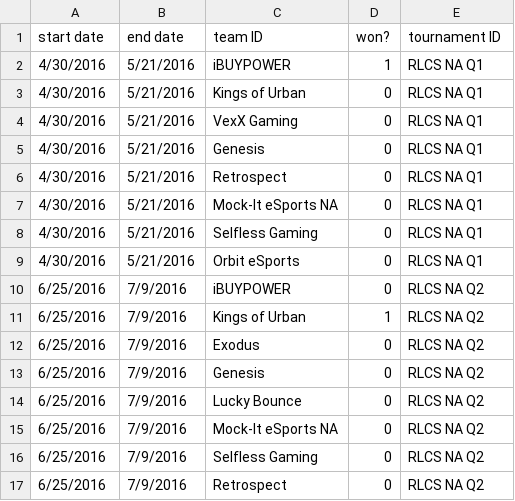
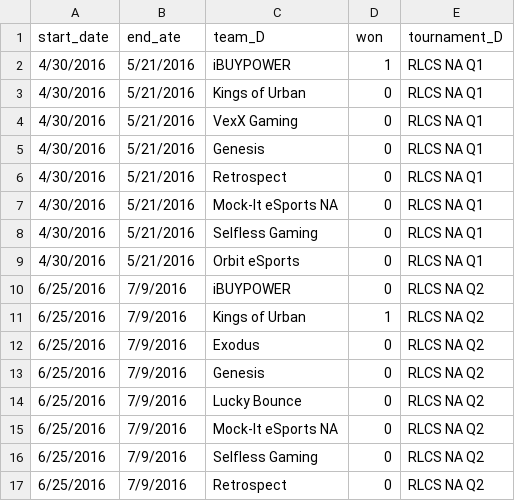
Before and after one commit to sarangjo/rlesports, a CSV file: data/tournaments.csv, drawn as a sheet; removed rows and columns are numbered as before the commit, all else as after; the diff names each change by its address in the sheet, - before the commit and + after, or states it on an @@ line.

Commit message:
Add more data processing

```diff
--- a/data/tournaments.csv
+++ b/data/tournaments.csv
-row 1: start date | end date | team ID | won? | tournament ID
+row 1: start_date | end_ate | team_D | won | tournament_D
```
Also changed, not shown: 1 other file.
